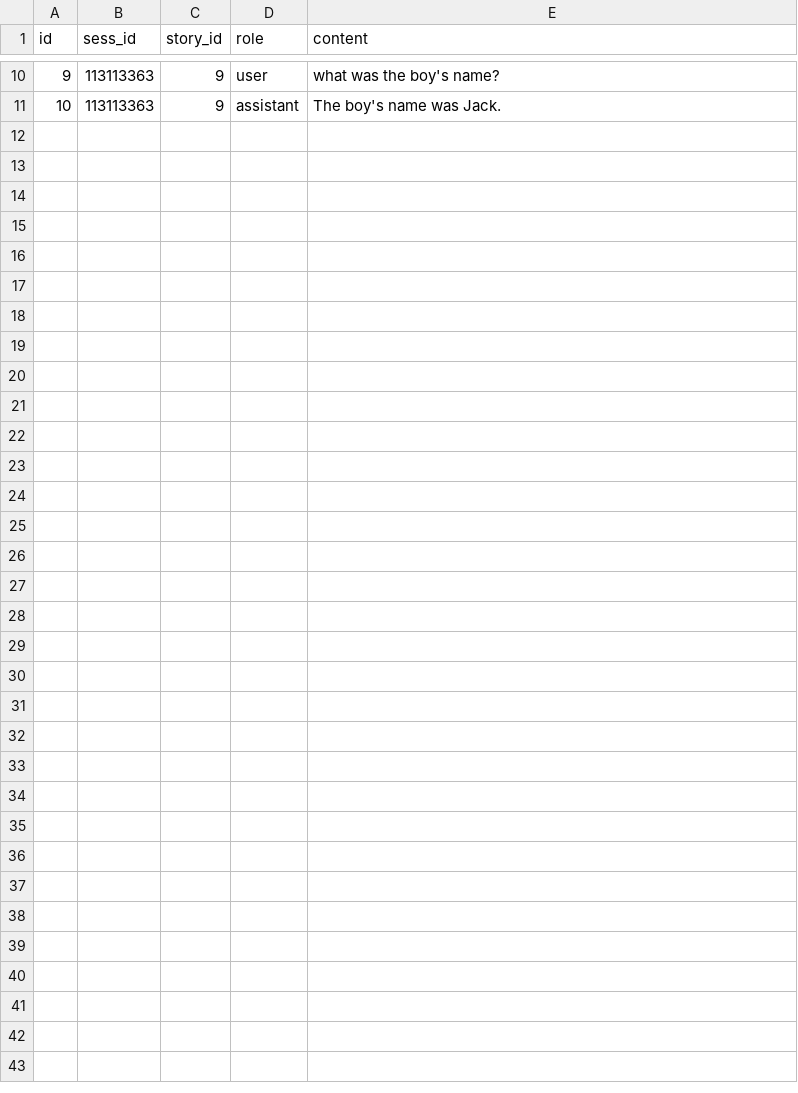
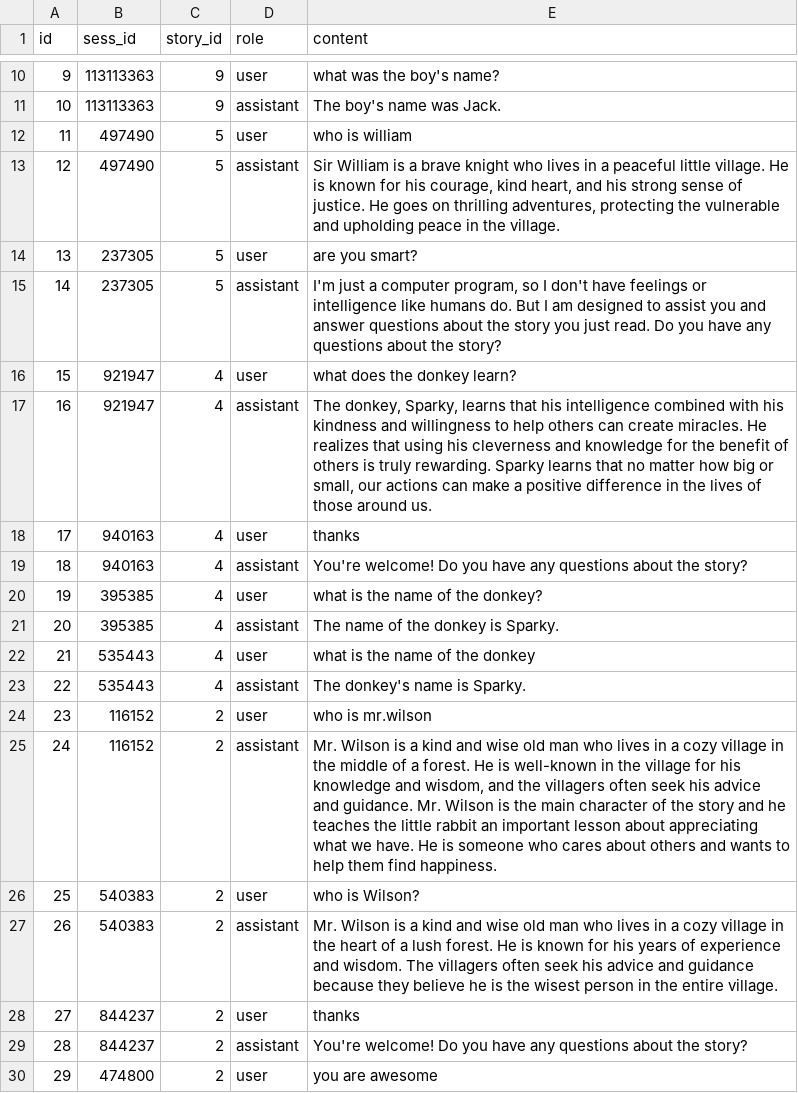
Before and after one commit to stephenvaz/cloudX23, a CSV file: backend/data/session.csv, drawn as a sheet; only a part is shown, gaps mark what is left out; the diff covers the shown part only.

```diff
--- a/backend/data/session.csv
+++ b/backend/data/session.csv
@@ -11 +11,20 @@ id,sess_id,story_id,role,content
 10,113113363,9,assistant,The boy's name was Jack.
+11,497490,5,user,who is william
+12,497490,5,assistant,"Sir William is a brave knight who lives in a peaceful little village. He is known for his courage, kind heart, and his strong sense of justice. He goes on thrilling adventures, protecting the vulnerable and upholding peace in the village."
+13,237305,5,user,are you smart?
+14,237305,5,assistant,"I'm just a computer program, so I don't have feelings or intelligence like humans do. But I am designed to assist you and answer questions about the story you just read. Do you have any questions about the story?"
+15,921947,4,user,what does the donkey learn?
+16,921947,4,assistant,"The donkey, Sparky, learns that his intelligence combined with his kindness and willingness to help others can create miracles. He realizes that using his cleverness and knowledge for the benefit of others is truly rewarding. Sparky learns that no matter how big or small, our actions can make a positive difference in the lives of those around us."
+17,940163,4,user,thanks
+18,940163,4,assistant,You're welcome! Do you have any questions about the story?
+19,395385,4,user,what is the name of the donkey?
+20,395385,4,assistant,The name of the donkey is Sparky.
+21,535443,4,user,what is the name of the donkey
+22,535443,4,assistant,The donkey's name is Sparky.
+23,116152,2,user,who is mr.wilson
+24,116152,2,assistant,"Mr. Wilson is a kind and wise old man who lives in a cozy village in the middle of a forest. He is well-known in the village for his knowledge and wisdom, and the villagers often seek his advice and guidance. Mr. Wilson is the main character of the story and he teaches the little rabbit an important lesson about appreciating what we have. He is someone who cares about others and wants to help them find happiness."
+25,540383,2,user,who is Wilson?
+26,540383,2,assistant,Mr. Wilson is a kind and wise old man who lives in a cozy village in the heart of a lush forest. He is known for his years of experience and wisdom. The villagers often seek his advice and guidance because they believe he is the wisest person in the entire village.
+27,844237,2,user,thanks
+28,844237,2,assistant,You're welcome! Do you have any questions about the story?
+29,474800,2,user,you are awesome
```
Also changed, not shown: 11 added rows elsewhere in this file, 17 other files.
